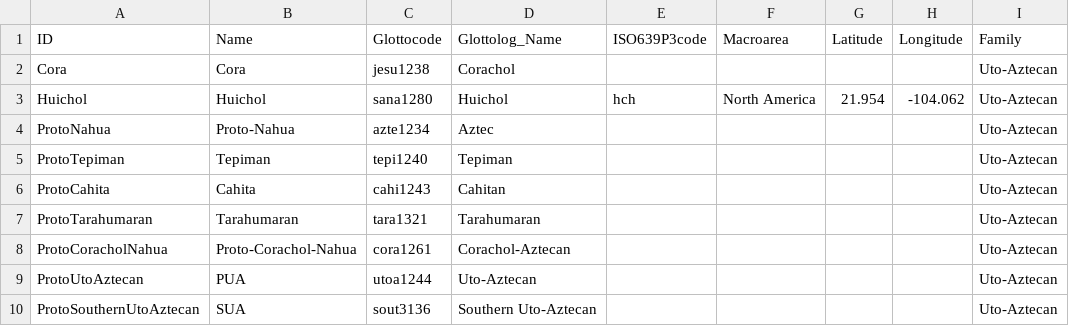
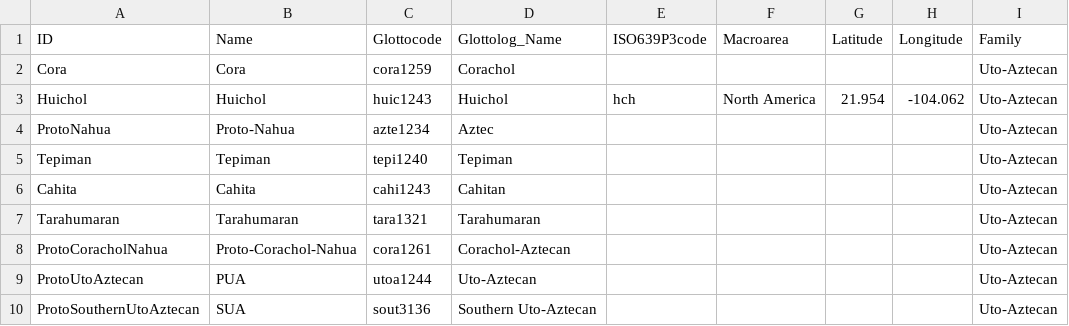
Before and after one commit to lexibank/pharaocoracholaztecan, a CSV file: cldf/languages.csv, drawn as a sheet.

```diff
--- a/cldf/languages.csv
+++ b/cldf/languages.csv
@@ -1,8 +1,8 @@
 ID,Name,Glottocode,Glottolog_Name,ISO639P3code,Macroarea,Latitude,Longitude,Family
-Cora,Cora,jesu1238,Corachol,,,,,Uto-Aztecan
-Huichol,Huichol,sana1280,Huichol,hch,North America,21.954,-104.062,Uto-Aztecan
+Cora,Cora,cora1259,Corachol,,,,,Uto-Aztecan
+Huichol,Huichol,huic1243,Huichol,hch,North America,21.954,-104.062,Uto-Aztecan
 ProtoNahua,Proto-Nahua,azte1234,Aztec,,,,,Uto-Aztecan
-ProtoTepiman,Tepiman,tepi1240,Tepiman,,,,,Uto-Aztecan
-ProtoCahita,Cahita,cahi1243,Cahitan,,,,,Uto-Aztecan
-ProtoTarahumaran,Tarahumaran,tara1321,Tarahumaran,,,,,Uto-Aztecan
+Tepiman,Tepiman,tepi1240,Tepiman,,,,,Uto-Aztecan
+Cahita,Cahita,cahi1243,Cahitan,,,,,Uto-Aztecan
+Tarahumaran,Tarahumaran,tara1321,Tarahumaran,,,,,Uto-Aztecan
 ProtoCoracholNahua,Proto-Corachol-Nahua,cora1261,Corachol-Aztecan,,,,,Uto-Aztecan
```
Also changed, not shown: 5 other files.
